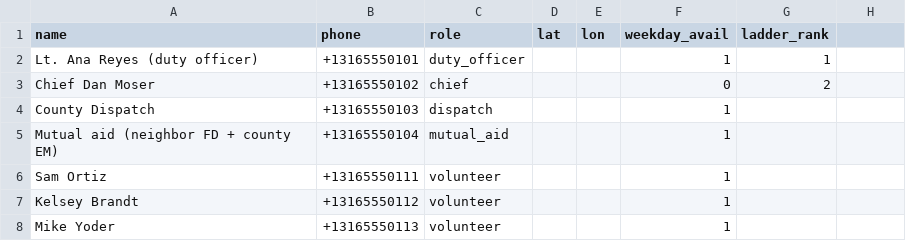
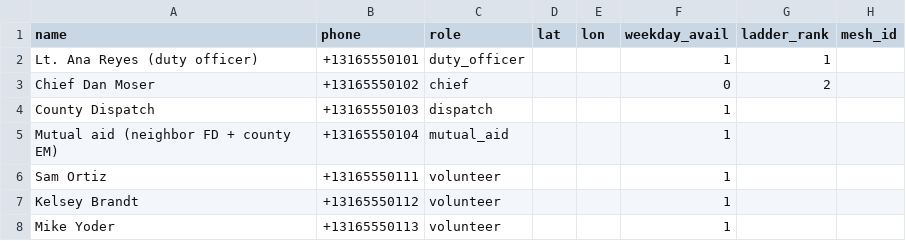
Before and after one commit to isaksmith/Firewatch, a CSV file: backend/data/districts/cottonwood-creek/roster.csv, drawn as a sheet; only a part is shown; the diff names each change by its address in the sheet, - before the commit and + after, or states it on an @@ line.

```diff
--- a/backend/data/districts/cottonwood-creek/roster.csv
+++ b/backend/data/districts/cottonwood-creek/roster.csv
-H1: (empty)
+H1: mesh_id
```
Also changed, not shown: 22 other files.
